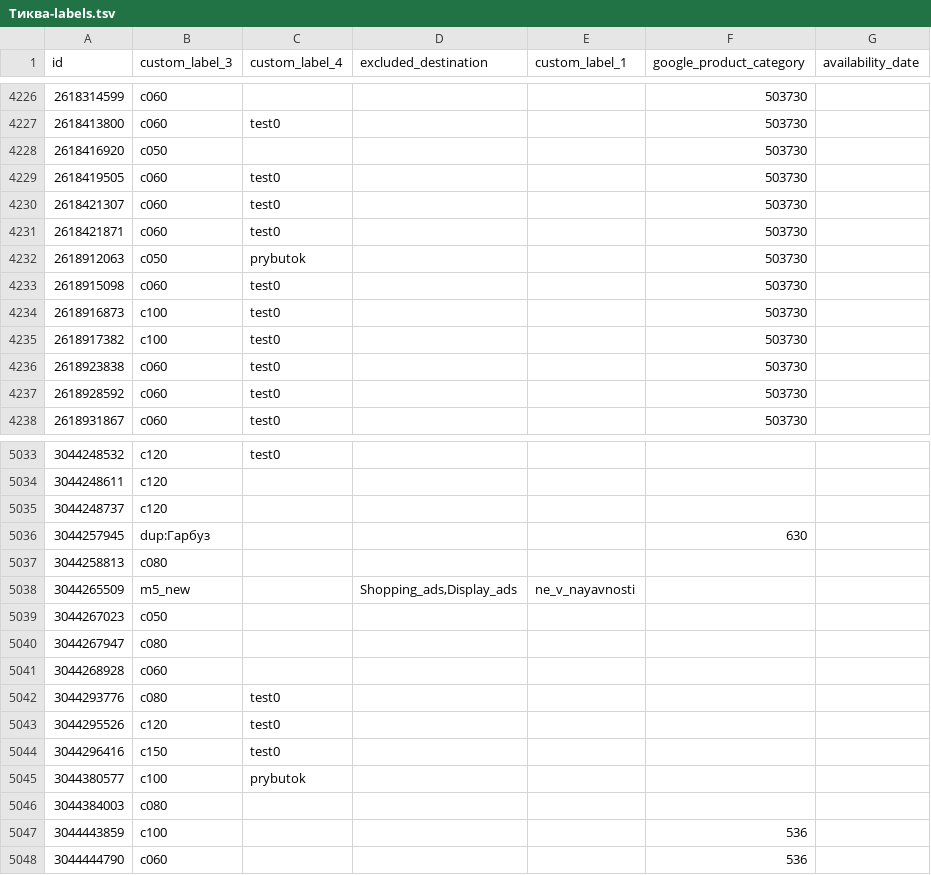
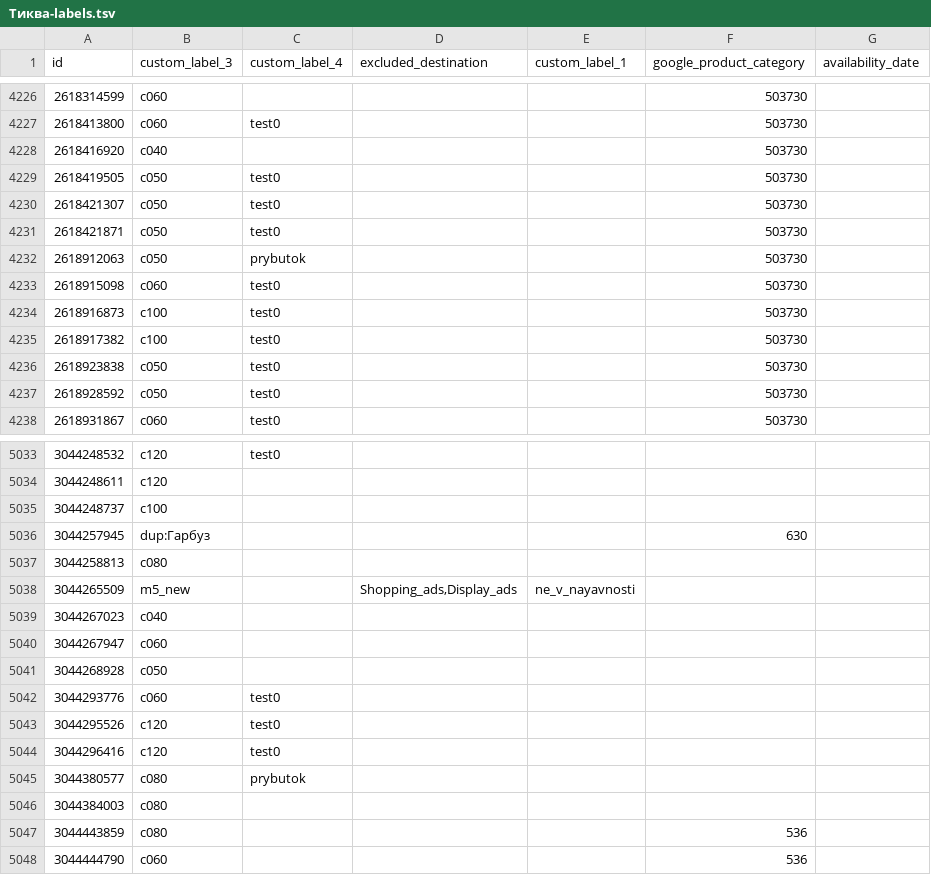
Before and after one commit to enagrosvit-beep/pub, a TSV file: feeds/Тиква-labels.tsv, drawn as a sheet; only a part is shown, gaps mark what is left out; the diff covers the shown part only.

```diff
--- a/feeds/Тиква-labels.tsv
+++ b/feeds/Тиква-labels.tsv
@@ -4227,6 +4227,6 @@ id	custom_label_3	custom_label_4	excluded_destination	custom_label_1	google_prod
 2618413800	c060	test0			503730	
-2618416920	c050				503730	
-2618419505	c060	test0			503730	
-2618421307	c060	test0			503730	
-2618421871	c060	test0			503730	
+2618416920	c040				503730	
+2618419505	c050	test0			503730	
+2618421307	c050	test0			503730	
+2618421871	c050	test0			503730	
 2618912063	c050	prybutok			503730	
@@ -4235,4 +4235,4 @@ id	custom_label_3	custom_label_4	excluded_destination	custom_label_1	google_prod
 2618917382	c100	test0			503730	
-2618923838	c060	test0			503730	
-2618928592	c060	test0			503730	
+2618923838	c050	test0			503730	
+2618928592	c050	test0			503730	
 2618931867	c060	test0			503730	
@@ -5034,3 +5034,3 @@ id	custom_label_3	custom_label_4	excluded_destination	custom_label_1	google_prod
 3044248611	c120					
-3044248737	c120					
+3044248737	c100					
 3044257945	dup:Гарбуз				630	
@@ -5038,11 +5038,11 @@ id	custom_label_3	custom_label_4	excluded_destination	custom_label_1	google_prod
 3044265509	m5_new		Shopping_ads,Display_ads	ne_v_nayavnosti		
-3044267023	c050					
-3044267947	c080					
-3044268928	c060					
-3044293776	c080	test0				
+3044267023	c040					
+3044267947	c060					
+3044268928	c050					
+3044293776	c060	test0				
 3044295526	c120	test0				
-3044296416	c150	test0				
-3044380577	c100	prybutok				
+3044296416	c120	test0				
+3044380577	c080	prybutok				
 3044384003	c080					
-3044443859	c100				536	
+3044443859	c080				536	
 3044444790	c060				536	
```
Also changed, not shown: 165 edited cells elsewhere in this file, feeds/Гарбуз-meta-drop.tsv, feeds/Едім-labels.tsv, 1 other file.
